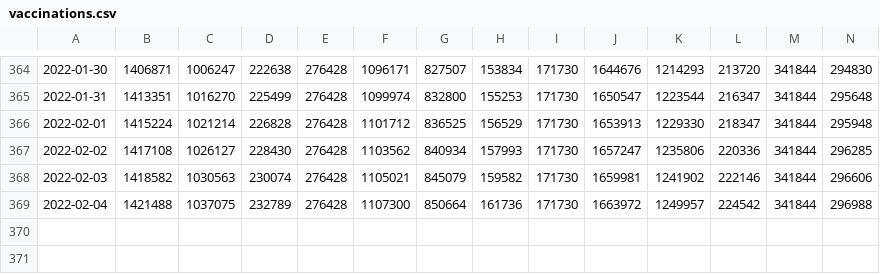
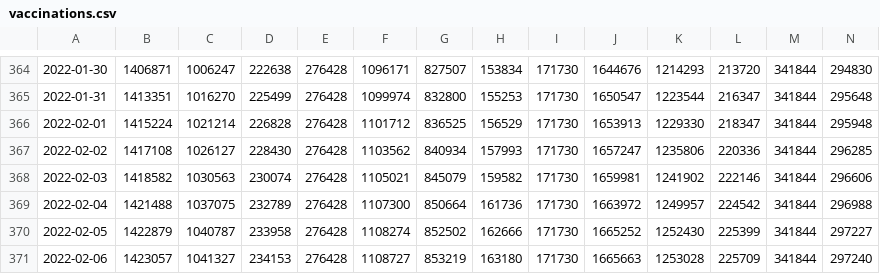
Before and after one commit to sociedatos/-covid19-bo-vacunas_por_departamento, a CSV file: vaccinations.csv, drawn as a sheet; only a part is shown, gaps mark what is left out; rows hold the shown columns only; the diff names each change by its address in the sheet, - before the commit and + after, or states it on an @@ line.

```diff
--- a/vaccinations.csv
+++ b/vaccinations.csv
+row 370: 2022-02-05 | 1422879 | 1040787 | 233958 | 276428 | 1108274 | 852502 | 162666 | 171730 | 1665252 | 1252430 | 225399 | 341844 | 297227
+row 371: 2022-02-06 | 1423057 | 1041327 | 234153 | 276428 | 1108727 | 853219 | 163180 | 171730 | 1665663 | 1253028 | 225709 | 341844 | 297240
```
Also changed, not shown: metadata.csv, 3 other files.
